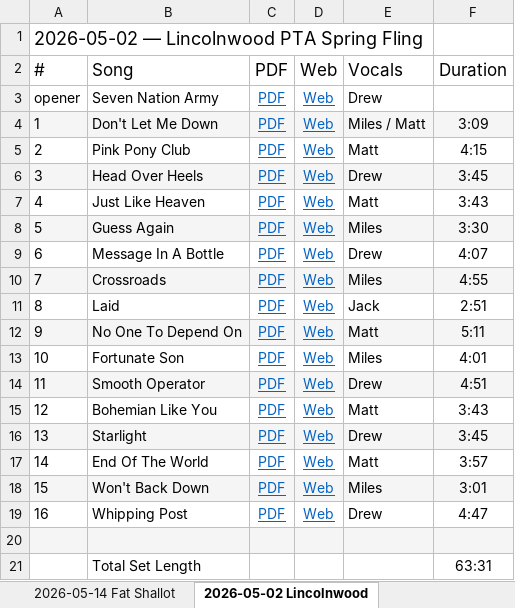
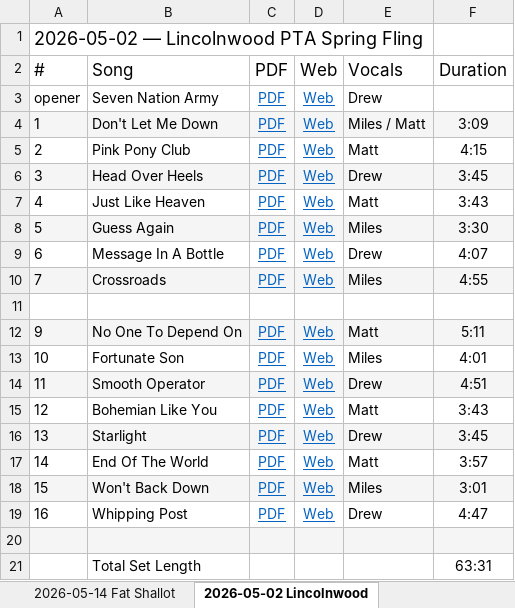
Before and after one commit to kingsofewing/rock, an Excel workbook: docs/music/Kings_of_Ewing_Setlists.xlsx, sheet 2026-05-02 Lincolnwood, drawn as a sheet; values as stored, in another font and other column widths than the file's, no borders; the diff names each change by its address in the sheet, - before the commit and + after, or states it on an @@ line.

```diff
--- a/docs/music/Kings_of_Ewing_Setlists.xlsx (sheet 2026-05-02 Lincolnwood)
+++ b/docs/music/Kings_of_Ewing_Setlists.xlsx (sheet 2026-05-02 Lincolnwood)
-row 11: 8 | Laid | PDF | Web | Jack | 2:51
+row 11: (empty)
```
Also changed, not shown: sheet 2026-05-14 Fat Shallot, sheet Song Tracker, 3 other files.
